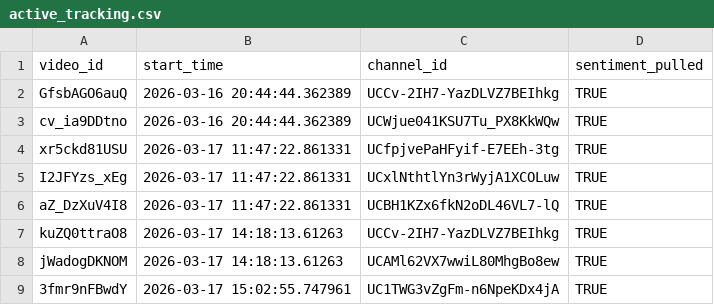
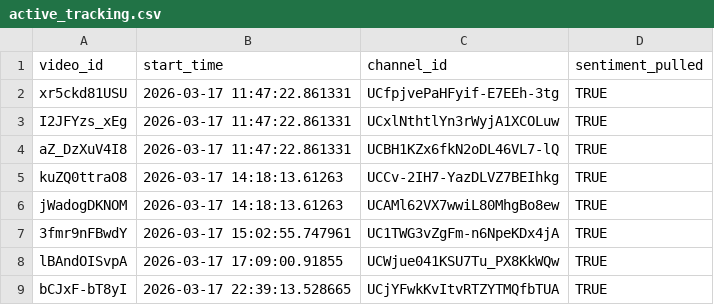
Before and after one commit to efejiroe/influencer-cv, a CSV file: data/active_tracking.csv, drawn as a sheet; only a part is shown; the shorter side is filled out with more unchanged rows; the diff names each change by its address in the sheet, - before the commit and + after, or states it on an @@ line.

```diff
--- a/data/active_tracking.csv
+++ b/data/active_tracking.csv
-row 2: GfsbAGO6auQ | 2026-03-16 20:44:44.362389 | UCCv-2IH7-YazDLVZ7BEIhkg | TRUE
-row 3: cv_ia9DDtno | 2026-03-16 20:44:44.362389 | UCWjue041KSU7Tu_PX8KkWQw | TRUE
```
Also changed, not shown: data/channel_video_lookup.csv, data/tracking_data.csv.
